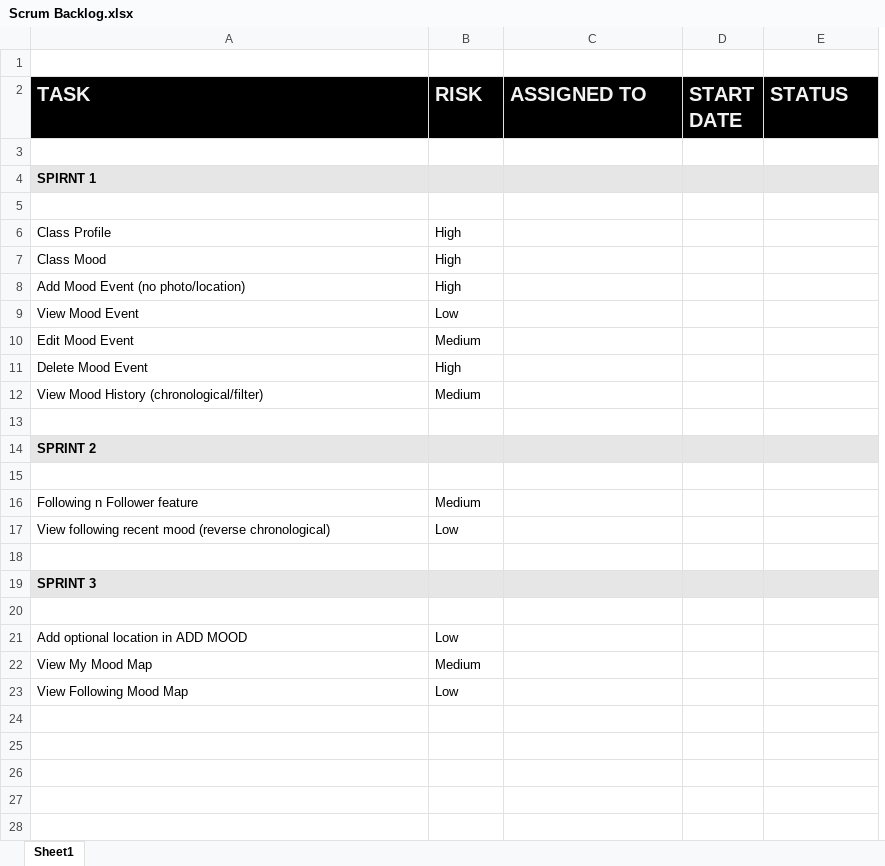
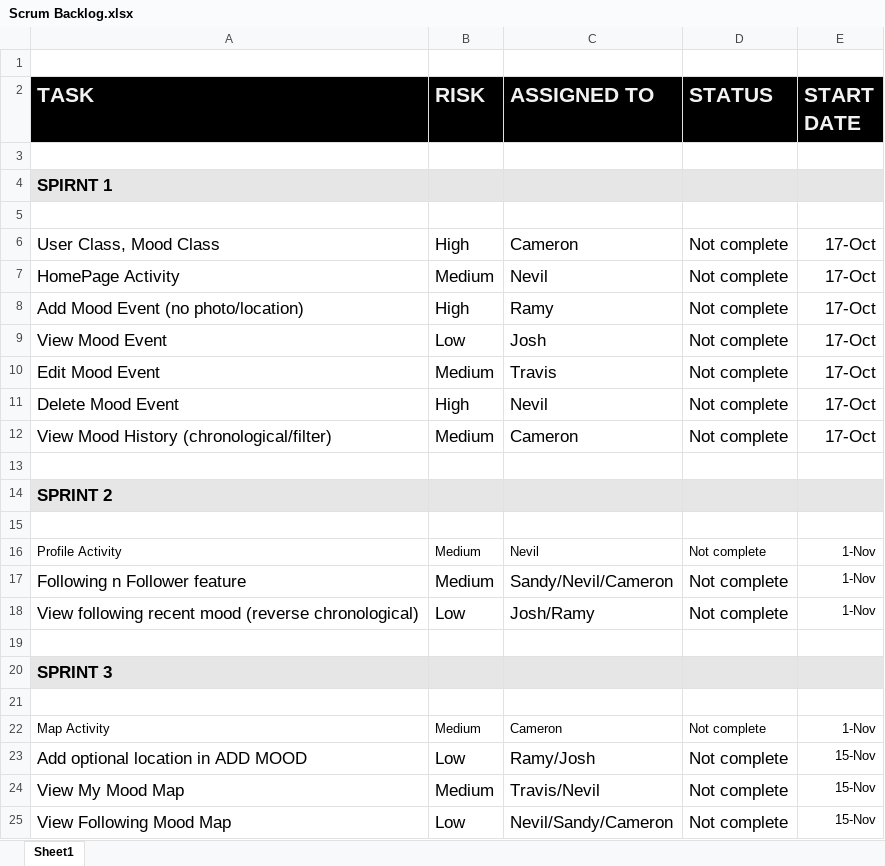
Before and after one commit to CMPUT301F19T27/FindMyFeelings, an Excel workbook: doc/Scrum Backlog.xlsx, sheet Sheet1, drawn as a sheet; values as stored, in another font and other column widths than the file's, no borders; removed rows and columns are numbered as before the commit, all else as after; the diff names each change by its address in the sheet, - before the commit and + after, or states it on an @@ line.

Commit message:
update backlog and user stories

```diff
--- a/doc/Scrum Backlog.xlsx (sheet Sheet1)
+++ b/doc/Scrum Backlog.xlsx (sheet Sheet1)
-column D (START DATE), empty
+column E (START DATE), rows 8-12: all 17-Oct; rows 17-18: 1-Nov | 1-Nov; rows 23-25: all 15-Nov
@@ A2:C2 text size: larger @@
@@ D2 text size: larger @@
@@ A4 text size: larger @@
-row 6: Class Profile | High
-row 7: Class Mood | High
+row 6: User Class, Mood Class | High | Cameron | Not complete | 17-Oct
+row 7: HomePage Activity | Medium | Nevil | Not complete | 17-Oct
@@ A8:B12 text size: larger @@
-C8 (ASSIGNED TO): (empty)
+C8 (ASSIGNED TO): Ramy
-D8:D12 (STATUS): (empty)
+D8:D12 (STATUS): Not complete
-C9 (ASSIGNED TO): (empty)
+C9 (ASSIGNED TO): Josh
-C10 (ASSIGNED TO): (empty)
+C10 (ASSIGNED TO): Travis
-C11 (ASSIGNED TO): (empty)
+C11 (ASSIGNED TO): Nevil
-C12 (ASSIGNED TO): (empty)
+C12 (ASSIGNED TO): Cameron
@@ A14 text size: larger @@
+row 16: Profile Activity | Medium | Nevil | Not complete | 1-Nov
@@ A17:B18 text size: larger @@
-C17 (ASSIGNED TO): (empty)
+C17 (ASSIGNED TO): Sandy/Nevil/Cameron
-D17:D18 (STATUS): (empty)
+D17:D18 (STATUS): Not complete
-C18 (ASSIGNED TO): (empty)
+C18 (ASSIGNED TO): Josh/Ramy
@@ A20 text size: larger @@
+row 22: Map Activity | Medium | Cameron | Not complete | 1-Nov
@@ A23:B25 text size: larger @@
-C23 (ASSIGNED TO): (empty)
+C23 (ASSIGNED TO): Ramy/Josh
-D23:D25 (STATUS): (empty)
+D23:D25 (STATUS): Not complete
-C24 (ASSIGNED TO): (empty)
+C24 (ASSIGNED TO): Travis/Nevil
-C25 (ASSIGNED TO): (empty)
+C25 (ASSIGNED TO): Nevil/Sandy/Cameron
```
Also changed, not shown: 1 other file.
